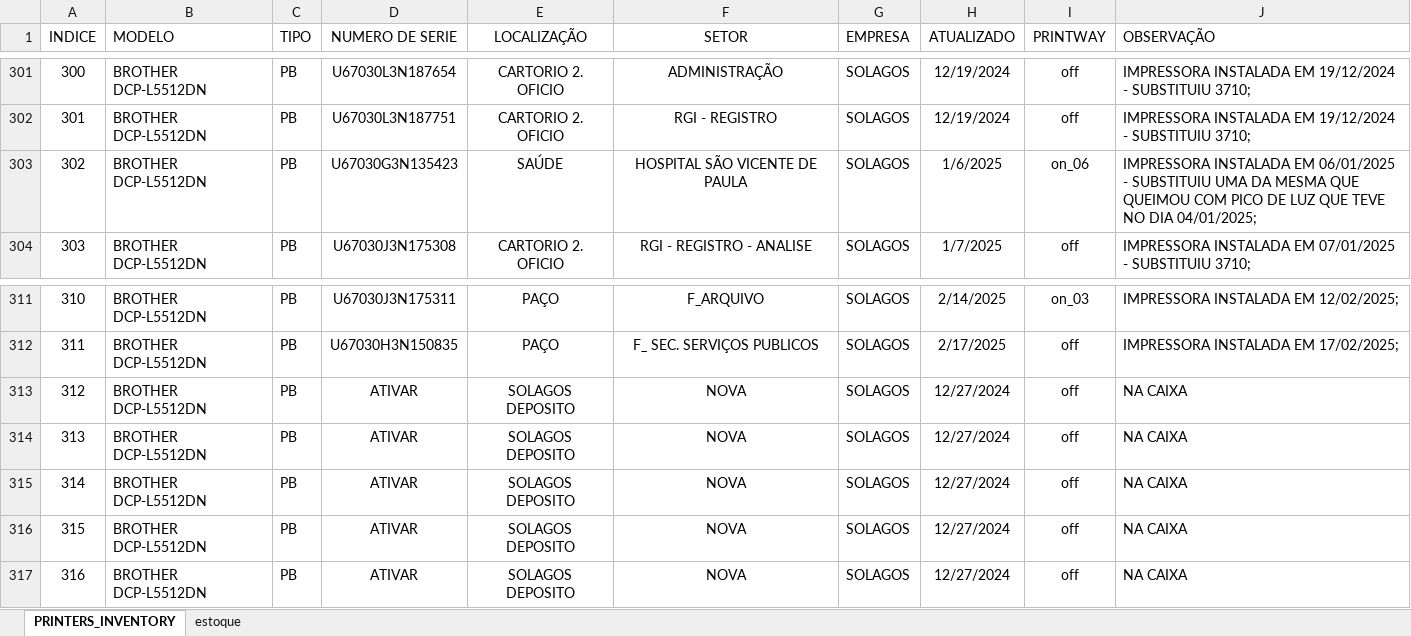
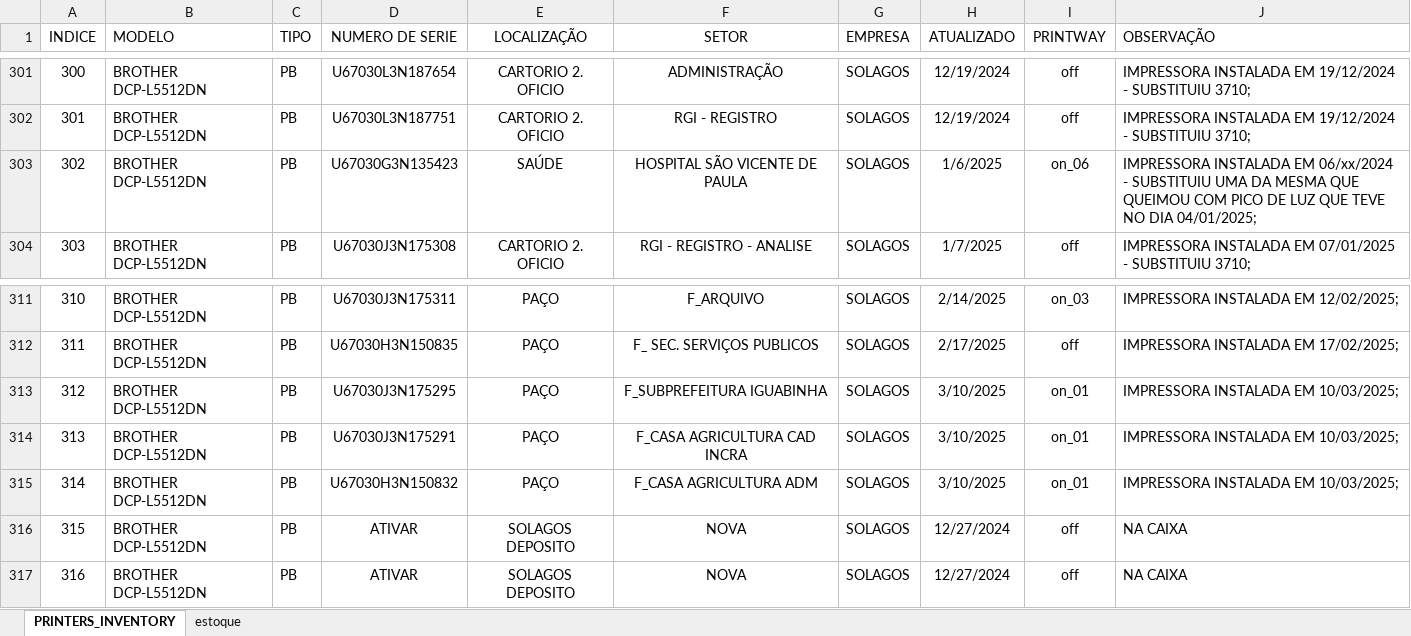
Before and after one commit to flavio-foa-dev/excel, an Excel workbook: data_printer.xlsx, sheet PRINTERS_INVENTORY, drawn as a sheet; only a part is shown, gaps mark what is left out; values as stored, in another font and other column widths than the file's, no borders; conditional formats and table styles not drawn; the diff names each change by its address in the sheet, - before the commit and + after, or states it on an @@ line.

```diff
--- a/data_printer.xlsx (sheet PRINTERS_INVENTORY)
+++ b/data_printer.xlsx (sheet PRINTERS_INVENTORY)
-J303 (OBSERVAÇÃO): …INSTALADA EM 06/01/2025 - SUBSTITUIU…
+J303 (OBSERVAÇÃO): …INSTALADA EM 06/xx/2024 - SUBSTITUIU…
-D313 (NUMERO DE SERIE): ATIVAR
+D313 (NUMERO DE SERIE): U67030J3N175295
-E313:E315 (LOCALIZAÇÃO): SOLAGOS DEPOSITO
+E313:E315 (LOCALIZAÇÃO): PAÇO
-F313 (SETOR): NOVA
+F313 (SETOR): F_SUBPREFEITURA IGUABINHA
-H313:H315 (ATUALIZADO): 12/27/2024
+H313:H315 (ATUALIZADO): 3/10/2025
-I313:I315 (PRINTWAY): off
+I313:I315 (PRINTWAY): on_01
-J313:J315 (OBSERVAÇÃO): NA CAIXA
+J313:J315 (OBSERVAÇÃO): IMPRESSORA INSTALADA EM 10/03/2025;
-D314 (NUMERO DE SERIE): ATIVAR
+D314 (NUMERO DE SERIE): U67030J3N175291
-F314 (SETOR): NOVA
+F314 (SETOR): F_CASA AGRICULTURA CAD INCRA
-D315 (NUMERO DE SERIE): ATIVAR
+D315 (NUMERO DE SERIE): U67030H3N150832
-F315 (SETOR): NOVA
+F315 (SETOR): F_CASA AGRICULTURA ADM
```
Also changed, not shown: dashboard.xlsx.
